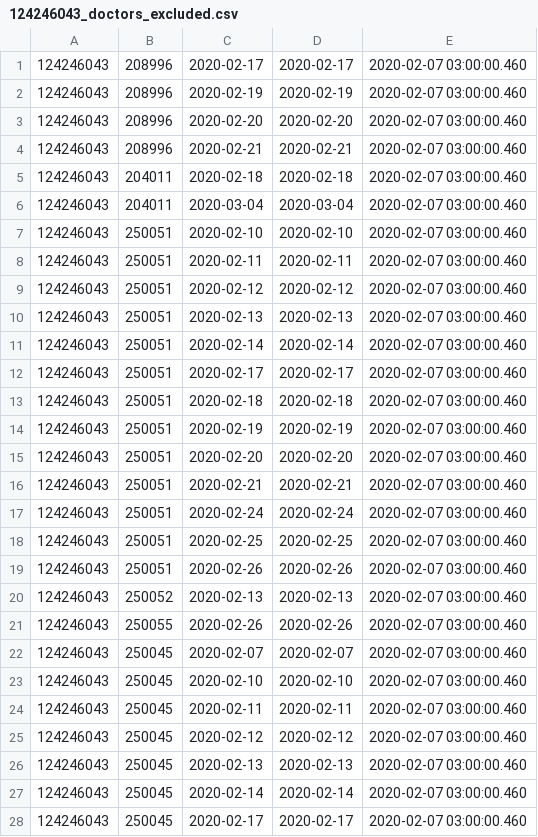
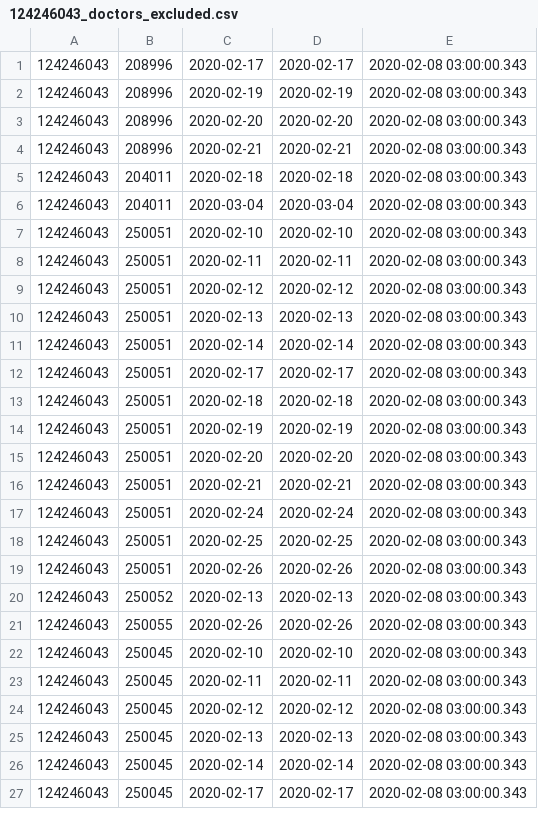
Before and after one commit to vilnius/naujosios-vilnios-poliklinika, a CSV file: 124246043_doctors_excluded.csv, drawn as a sheet; only a part is shown; the diff covers the shown part only.

```diff
--- a/124246043_doctors_excluded.csv
+++ b/124246043_doctors_excluded.csv
@@ -1,28 +1,27 @@
-124246043;208996;2020-02-17;2020-02-17;2020-02-07 03:00:00.460
-124246043;208996;2020-02-19;2020-02-19;2020-02-07 03:00:00.460
-124246043;208996;2020-02-20;2020-02-20;2020-02-07 03:00:00.460
-124246043;208996;2020-02-21;2020-02-21;2020-02-07 03:00:00.460
-124246043;204011;2020-02-18;2020-02-18;2020-02-07 03:00:00.460
-124246043;204011;2020-03-04;2020-03-04;2020-02-07 03:00:00.460
-124246043;250051;2020-02-10;2020-02-10;2020-02-07 03:00:00.460
-124246043;250051;2020-02-11;2020-02-11;2020-02-07 03:00:00.460
-124246043;250051;2020-02-12;2020-02-12;2020-02-07 03:00:00.460
-124246043;250051;2020-02-13;2020-02-13;2020-02-07 03:00:00.460
-124246043;250051;2020-02-14;2020-02-14;2020-02-07 03:00:00.460
-124246043;250051;2020-02-17;2020-02-17;2020-02-07 03:00:00.460
-124246043;250051;2020-02-18;2020-02-18;2020-02-07 03:00:00.460
-124246043;250051;2020-02-19;2020-02-19;2020-02-07 03:00:00.460
-124246043;250051;2020-02-20;2020-02-20;2020-02-07 03:00:00.460
-124246043;250051;2020-02-21;2020-02-21;2020-02-07 03:00:00.460
-124246043;250051;2020-02-24;2020-02-24;2020-02-07 03:00:00.460
-124246043;250051;2020-02-25;2020-02-25;2020-02-07 03:00:00.460
-124246043;250051;2020-02-26;2020-02-26;2020-02-07 03:00:00.460
-124246043;250052;2020-02-13;2020-02-13;2020-02-07 03:00:00.460
-124246043;250055;2020-02-26;2020-02-26;2020-02-07 03:00:00.460
-124246043;250045;2020-02-07;2020-02-07;2020-02-07 03:00:00.460
-124246043;250045;2020-02-10;2020-02-10;2020-02-07 03:00:00.460
-124246043;250045;2020-02-11;2020-02-11;2020-02-07 03:00:00.460
-124246043;250045;2020-02-12;2020-02-12;2020-02-07 03:00:00.460
-124246043;250045;2020-02-13;2020-02-13;2020-02-07 03:00:00.460
-124246043;250045;2020-02-14;2020-02-14;2020-02-07 03:00:00.460
-124246043;250045;2020-02-17;2020-02-17;2020-02-07 03:00:00.460
+124246043;208996;2020-02-17;2020-02-17;2020-02-08 03:00:00.343
+124246043;208996;2020-02-19;2020-02-19;2020-02-08 03:00:00.343
+124246043;208996;2020-02-20;2020-02-20;2020-02-08 03:00:00.343
+124246043;208996;2020-02-21;2020-02-21;2020-02-08 03:00:00.343
+124246043;204011;2020-02-18;2020-02-18;2020-02-08 03:00:00.343
+124246043;204011;2020-03-04;2020-03-04;2020-02-08 03:00:00.343
+124246043;250051;2020-02-10;2020-02-10;2020-02-08 03:00:00.343
+124246043;250051;2020-02-11;2020-02-11;2020-02-08 03:00:00.343
+124246043;250051;2020-02-12;2020-02-12;2020-02-08 03:00:00.343
+124246043;250051;2020-02-13;2020-02-13;2020-02-08 03:00:00.343
+124246043;250051;2020-02-14;2020-02-14;2020-02-08 03:00:00.343
+124246043;250051;2020-02-17;2020-02-17;2020-02-08 03:00:00.343
+124246043;250051;2020-02-18;2020-02-18;2020-02-08 03:00:00.343
+124246043;250051;2020-02-19;2020-02-19;2020-02-08 03:00:00.343
+124246043;250051;2020-02-20;2020-02-20;2020-02-08 03:00:00.343
+124246043;250051;2020-02-21;2020-02-21;2020-02-08 03:00:00.343
+124246043;250051;2020-02-24;2020-02-24;2020-02-08 03:00:00.343
+124246043;250051;2020-02-25;2020-02-25;2020-02-08 03:00:00.343
+124246043;250051;2020-02-26;2020-02-26;2020-02-08 03:00:00.343
+124246043;250052;2020-02-13;2020-02-13;2020-02-08 03:00:00.343
+124246043;250055;2020-02-26;2020-02-26;2020-02-08 03:00:00.343
+124246043;250045;2020-02-10;2020-02-10;2020-02-08 03:00:00.343
+124246043;250045;2020-02-11;2020-02-11;2020-02-08 03:00:00.343
+124246043;250045;2020-02-12;2020-02-12;2020-02-08 03:00:00.343
+124246043;250045;2020-02-13;2020-02-13;2020-02-08 03:00:00.343
+124246043;250045;2020-02-14;2020-02-14;2020-02-08 03:00:00.343
+124246043;250045;2020-02-17;2020-02-17;2020-02-08 03:00:00.343
```
Also changed, not shown: 4 edited cells elsewhere in this file, 124246043_family_doctors_list.csv, 1 other file.
